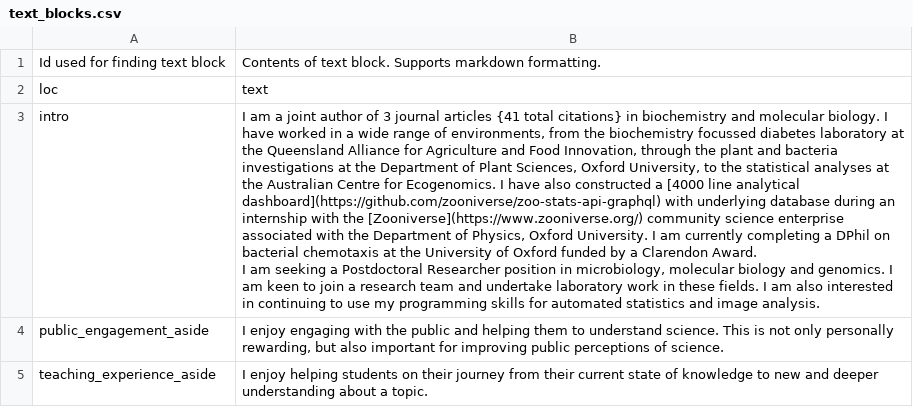
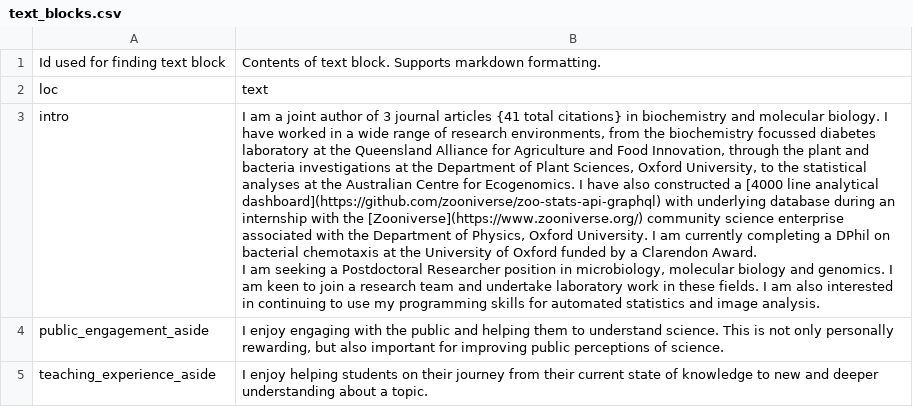
Before and after one commit to AroneyS/cv, a CSV file: data/text_blocks.csv, drawn as a sheet; the diff names each change by its address in the sheet, - before the commit and + after, or states it on an @@ line.

Commit message:
reword initial block

```diff
--- a/data/text_blocks.csv
+++ b/data/text_blocks.csv
-B3: …range of environments, from…
+B3: …range of research environments, from…
```
Also changed, not shown: 2 other files.
